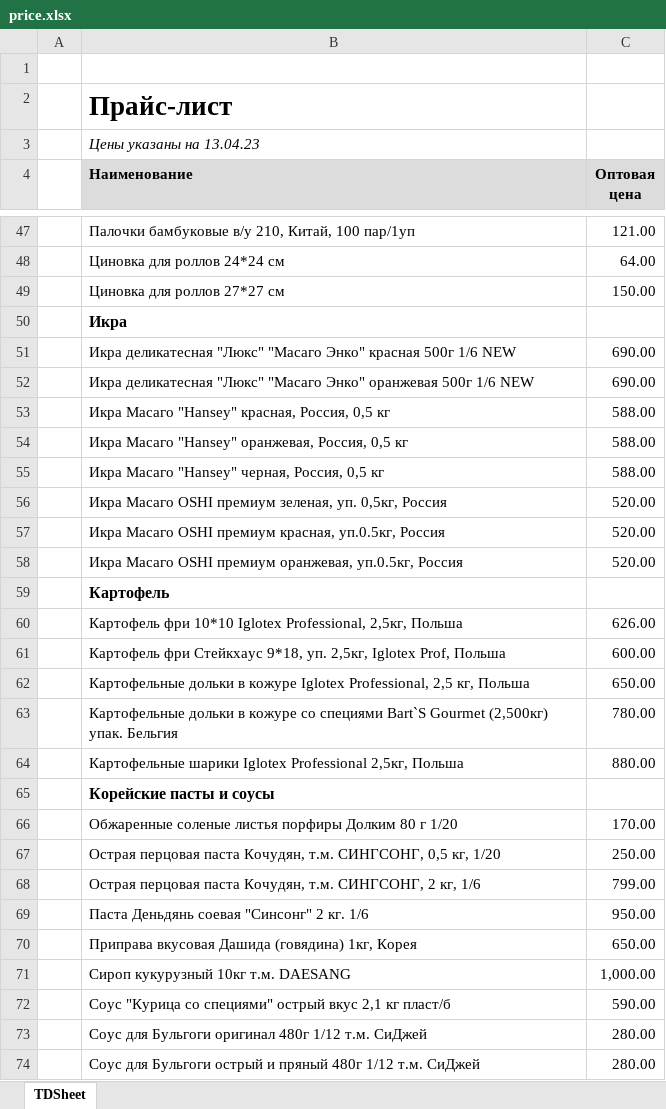
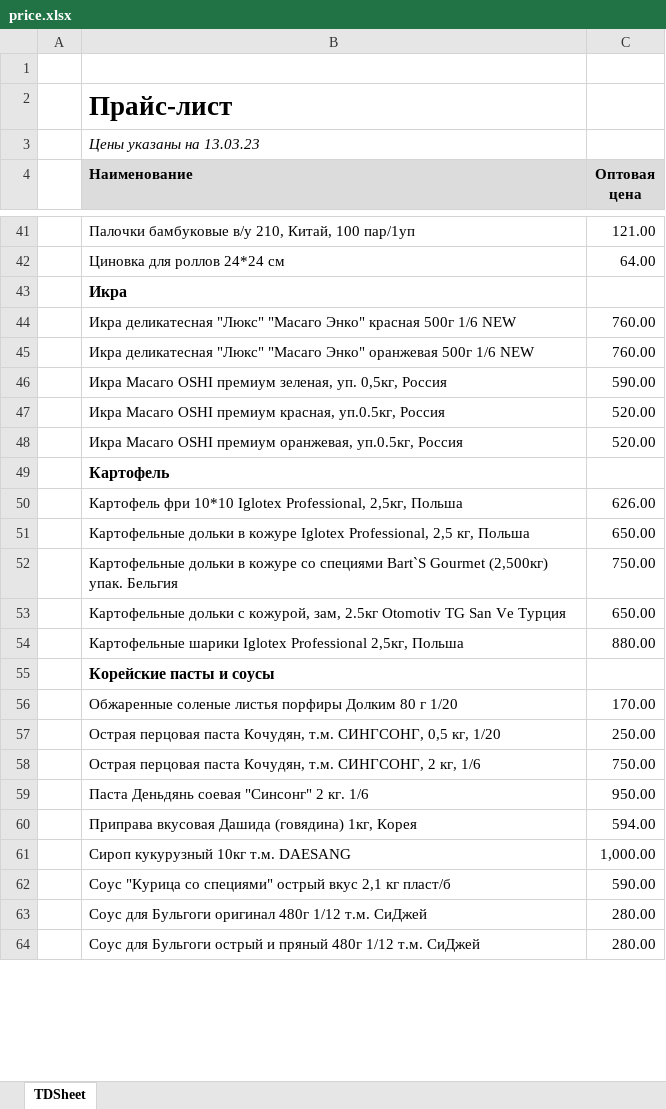
Before and after one commit to khasanov2307/tg2, an Excel workbook: price.xlsx, sheet TDSheet, drawn as a sheet; only a part is shown, gaps mark what is left out; values as stored, in another font and other column widths than the file's, no borders; charts and pictures not drawn; removed rows and columns are numbered as before the commit, all else as after; the diff covers the shown part only; the diff names each change by its address in the sheet, - before the commit and + after, or states it on an @@ line.

```diff
--- a/price.xlsx (sheet TDSheet)
+++ b/price.xlsx (sheet TDSheet)
-B3 (Наименование): Цены указаны на 13.04.23
+B3 (Наименование): Цены указаны на 13.03.23
-row 49:  | Циновка для роллов 27*27 см | 150.00
-C44:C45 (Оптовая цена): 690.00
+C44:C45 (Оптовая цена): 760.00
-row 53:  | Икра Масаго "Hansey" красная, Россия, 0,5 кг | 588.00
-row 54:  | Икра Масаго "Hansey" оранжевая, Россия, 0,5 кг | 588.00
-row 55:  | Икра Масаго "Hansey" черная, Россия, 0,5 кг | 588.00
-C46 (Оптовая цена): 520.00
+C46 (Оптовая цена): 590.00
-row 61:  | Картофель фри Стейкхаус 9*18, уп. 2,5кг, Iglotex Prof, Польша | 600.00
-C52 (Оптовая цена): 780.00
+C52 (Оптовая цена): 750.00
+row 53:  | Картофельные дольки с кожурой, зам, 2.5кг Otomotiv TG San Ve Турция | 650.00
-C58 (Оптовая цена): 799.00
+C58 (Оптовая цена): 750.00
-C60 (Оптовая цена): 650.00
+C60 (Оптовая цена): 594.00
```
Also changed, not shown: 28 added rows, 44 removed rows, 1 moved row and 61 edited cells elsewhere in this sheet, 1 other file.
